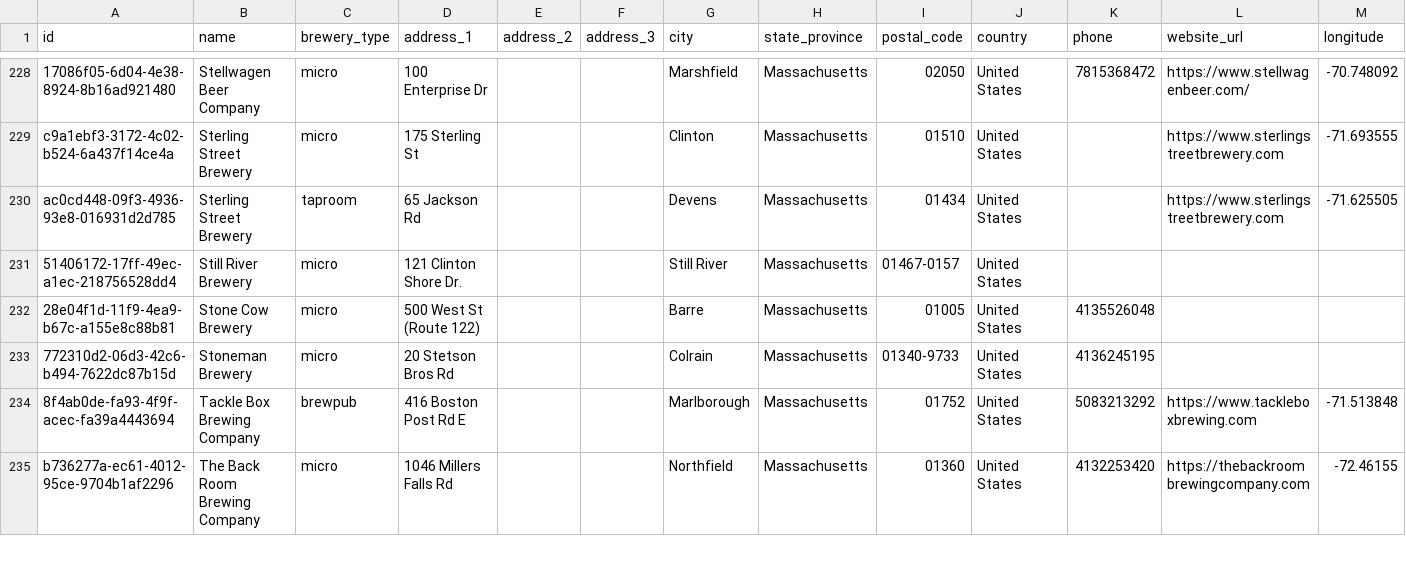
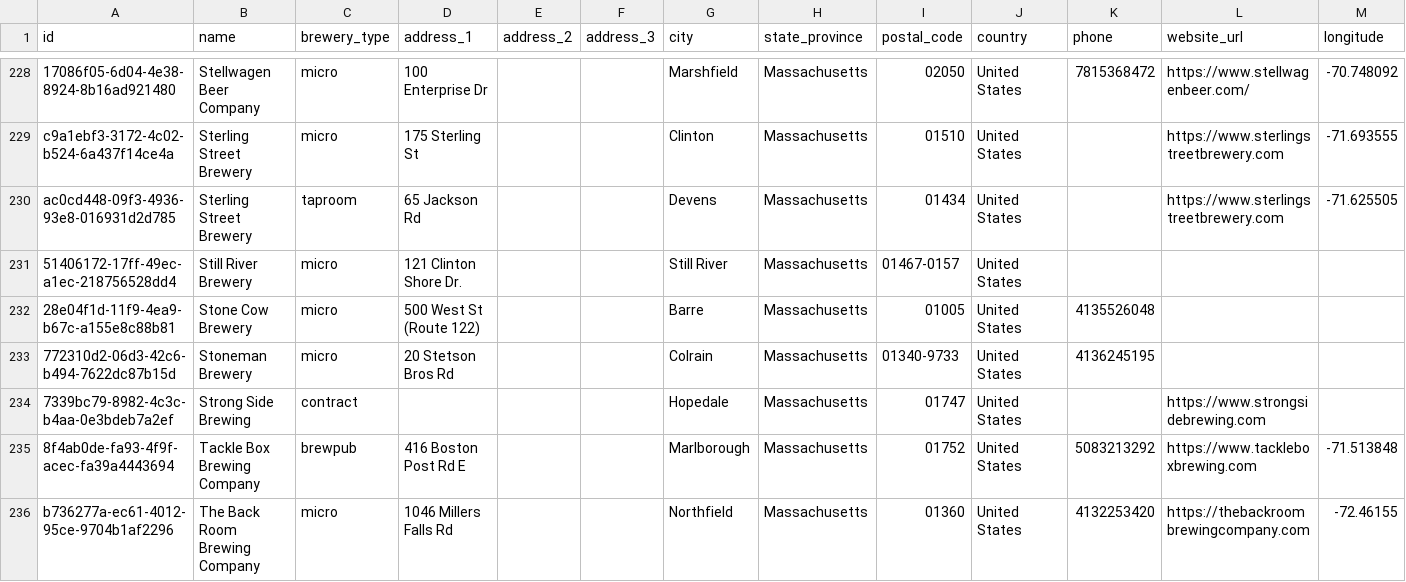
Before and after one commit to openbrewerydb/openbrewerydb, a CSV file: data/united-states/massachusetts.csv, drawn as a sheet; only a part is shown, gaps mark what is left out; rows hold the shown columns only; the diff names each change by its address in the sheet, - before the commit and + after, or states it on an @@ line.

```diff
--- a/data/united-states/massachusetts.csv
+++ b/data/united-states/massachusetts.csv
+row 234: 7339bc79-8982-4c3c-b4aa-0e3bdeb7a2ef | Strong Side Brewing | contract |  |  |  | Hopedale | Massachusetts | 01747 | United States |  | https://www.strongsidebrewing.com
```
